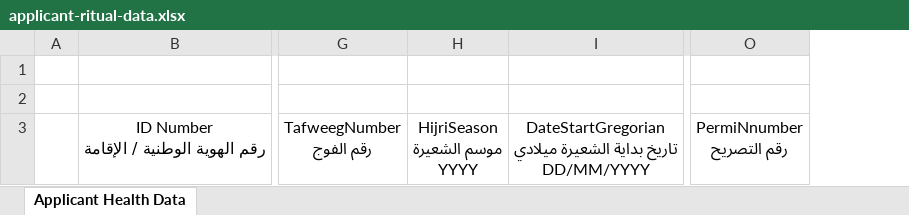
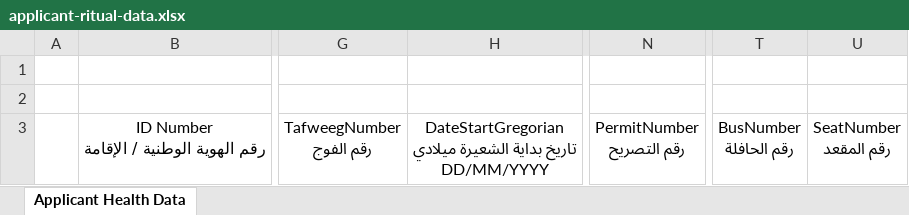
Before and after one commit to FirasMessaoudi/admin-portal, an Excel workbook: shj-admin-portal-web/src/main/resources/templates/excel/6/applicant-ritual-data.xlsx, sheet Applicant Health Data, drawn as a sheet; only a part is shown, gaps mark what is left out; values as stored, in another font and other column widths than the file's, no borders; table styles not drawn; removed rows and columns are numbered as before the commit, all else as after; ↵ is a line break in a cell; the diff names each change by its address in the sheet, - before the commit and + after, or states it on an @@ line.

Commit message:
HAJ-1 updating health validators and adding applicant ritual validators

```diff
--- a/shj-admin-portal-web/src/main/resources/templates/excel/6/applicant-ritual-data.xlsx (sheet Applicant Health Data)
+++ b/shj-admin-portal-web/src/main/resources/templates/excel/6/applicant-ritual-data.xlsx (sheet Applicant Health Data)
-column H, row 3: HijriSeason ↵ موسم الشعيرة ↵ YYYY
-column O, row 3: PermiNnumber ↵ رقم التصريح
+column N, row 3: PermitNumber ↵ رقم التصريح
+column T, row 3: BusNumber ↵ رقم الحافلة
+column U, row 3: SeatNumber ↵ رقم المقعد
```
Also changed, not shown: 27 other files.
